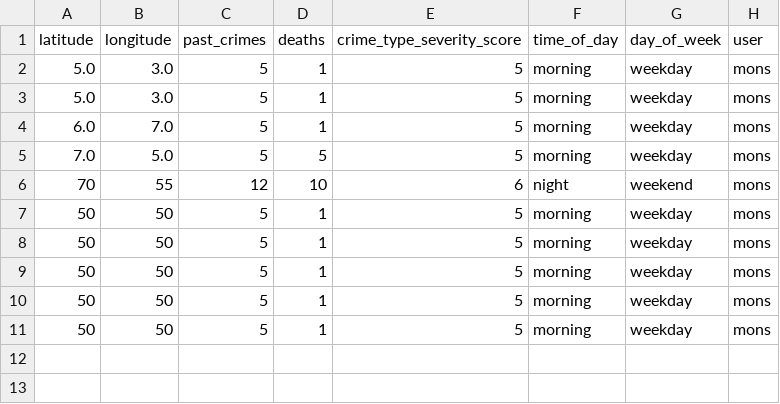
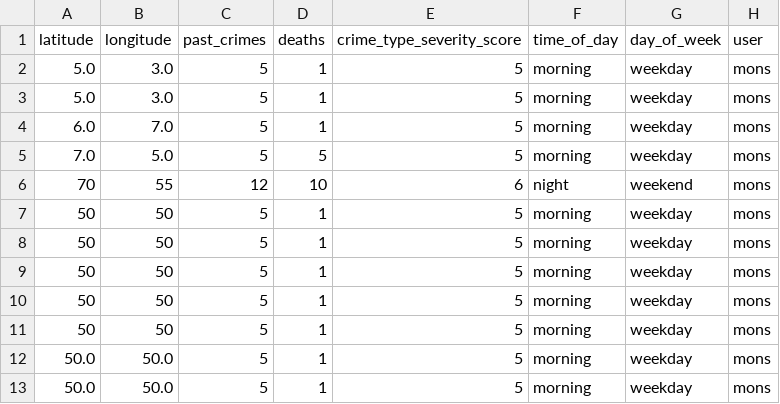
Before and after one commit to Ghosteken/crime, a CSV file: predictions.csv, drawn as a sheet; the diff names each change by its address in the sheet, - before the commit and + after, or states it on an @@ line.

```diff
--- a/predictions.csv
+++ b/predictions.csv
+row 12: 50.0 | 50.0 | 5 | 1 | 5 | morning | weekday | mons
+row 13: 50.0 | 50.0 | 5 | 1 | 5 | morning | weekday | mons
```
Also changed, not shown: 1 other file.
